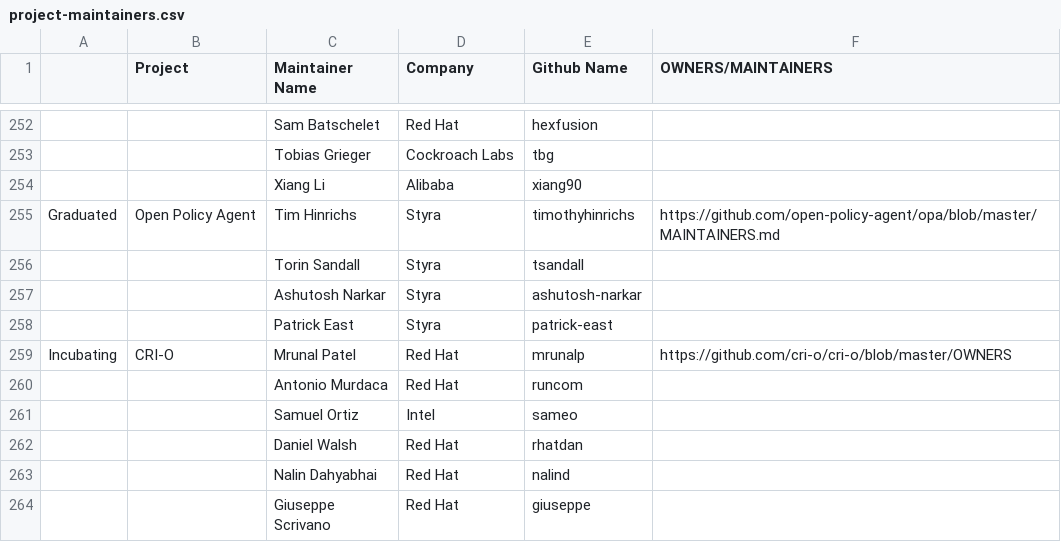
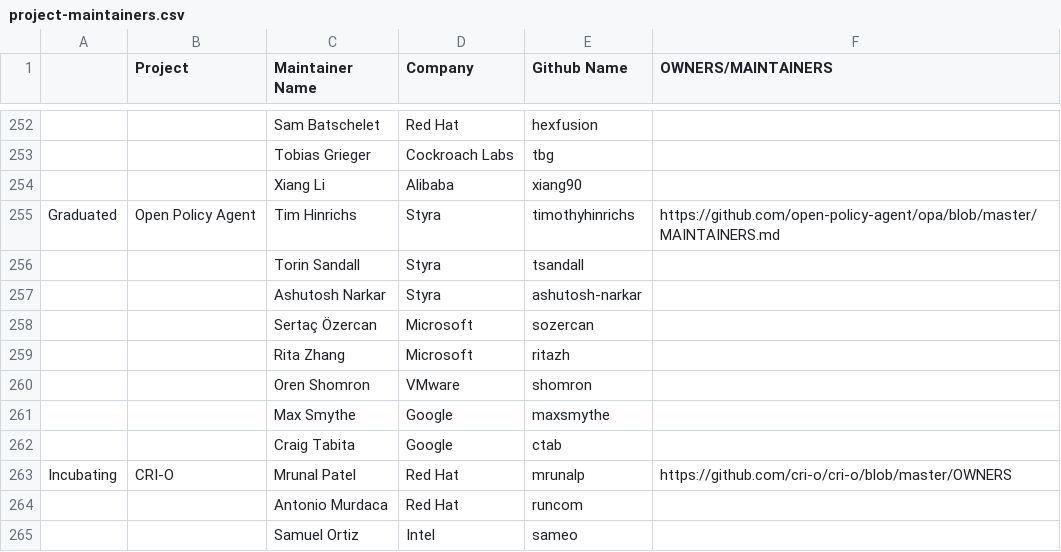
Before and after one commit to apreuavar6/cncf-foundation, a CSV file: project-maintainers.csv, drawn as a sheet; only a part is shown, gaps mark what is left out; the shorter side is filled out with more unchanged rows.

Commit message:
Update project-maintainers.csv

```diff
--- a/project-maintainers.csv
+++ b/project-maintainers.csv
@@ -257,3 +257,7 @@ Graduated,Open Policy Agent,Tim Hinrichs,Styra,timothyhinrichs,https://github.co
 ,,Ashutosh Narkar,Styra,ashutosh-narkar,
-,,Patrick East,Styra,patrick-east,
+,,Sertaç Özercan,Microsoft,sozercan,
+,,Rita Zhang,Microsoft,ritazh,
+,,Oren Shomron,VMware,shomron,
+,,Max Smythe,Google,maxsmythe,
+,,Craig Tabita,Google,ctab,
 Incubating,CRI-O,Mrunal Patel,Red Hat,mrunalp,https://github.com/cri-o/cri-o/blob/master/OWNERS
```
